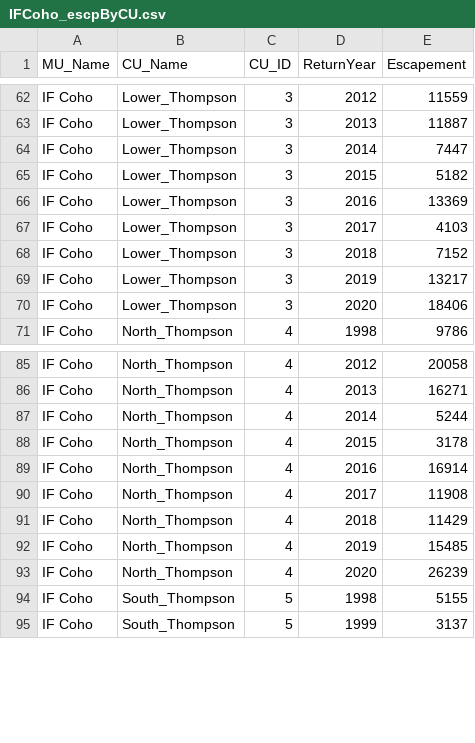
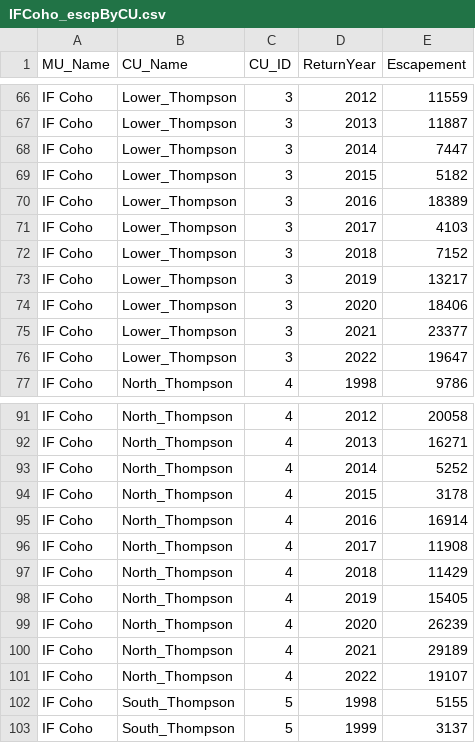
Before and after one commit to Pacific-salmon-assess/IFC-FSAR, a CSV file: Data_in/IFCoho_escpByCU.csv, drawn as a sheet; only a part is shown, gaps mark what is left out; the diff covers the shown part only.

```diff
--- a/Data_in/IFCoho_escpByCU.csv
+++ b/Data_in/IFCoho_escpByCU.csv
@@ -65,3 +69,3 @@ IF Coho,Lower_Thompson,3,2014,7447
 IF Coho,Lower_Thompson,3,2015,5182
-IF Coho,Lower_Thompson,3,2016,13369
+IF Coho,Lower_Thompson,3,2016,18389
 IF Coho,Lower_Thompson,3,2017,4103
@@ -70,2 +74,4 @@ IF Coho,Lower_Thompson,3,2019,13217
 IF Coho,Lower_Thompson,3,2020,18406
+IF Coho,Lower_Thompson,3,2021,23377
+IF Coho,Lower_Thompson,3,2022,19647
 IF Coho,North_Thompson,4,1998,9786
@@ -86,3 +92,3 @@ IF Coho,North_Thompson,4,2012,20058
 IF Coho,North_Thompson,4,2013,16271
-IF Coho,North_Thompson,4,2014,5244
+IF Coho,North_Thompson,4,2014,5252
 IF Coho,North_Thompson,4,2015,3178
@@ -91,4 +97,6 @@ IF Coho,North_Thompson,4,2017,11908
 IF Coho,North_Thompson,4,2018,11429
-IF Coho,North_Thompson,4,2019,15485
+IF Coho,North_Thompson,4,2019,15405
 IF Coho,North_Thompson,4,2020,26239
+IF Coho,North_Thompson,4,2021,29189
+IF Coho,North_Thompson,4,2022,19107
 IF Coho,South_Thompson,5,1998,5155
```
Also changed, not shown: 6 added rows and 11 edited cells elsewhere in this file, Data_in/IFCoho_SRbyCU.csv, Data_out/sgen_summary.csv, 15 other files.
